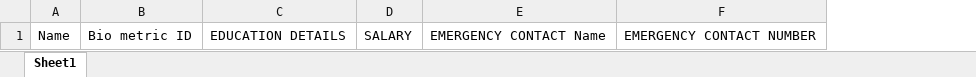
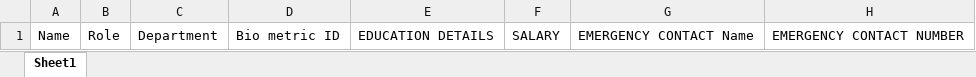
Before and after one commit to Hamzarfs/crm, an Excel workbook: storage/app/sample.xlsx, sheet Sheet1, drawn as a sheet; only a part is shown; values as stored, in another font and other column widths than the file's, no borders; table styles not drawn; the diff names each change by its address in the sheet, - before the commit and + after, or states it on an @@ line.

```diff
--- a/storage/app/sample.xlsx (sheet Sheet1)
+++ b/storage/app/sample.xlsx (sheet Sheet1)
+column B, row 1: Role
+column C, row 1: Department
```
Also changed, not shown: 49 other files.
